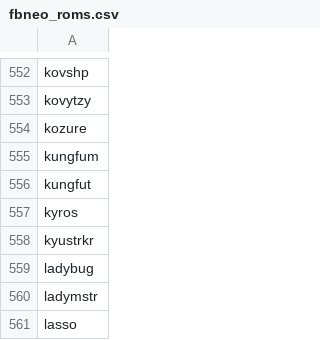
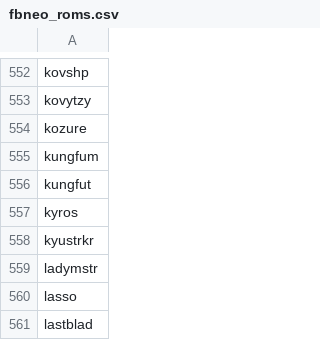
Before and after one commit to ACustomArcade/batocera-arcademanager, a CSV file: fbneo_roms.csv, drawn as a sheet; only a part is shown, gaps mark what is left out; the shorter side is filled out with more unchanged rows; the diff names each change by its address in the sheet, - before the commit and + after, or states it on an @@ line.

Commit message:
Remove ladybug from fbneo

```diff
--- a/fbneo_roms.csv
+++ b/fbneo_roms.csv
-row 559: ladybug
```
